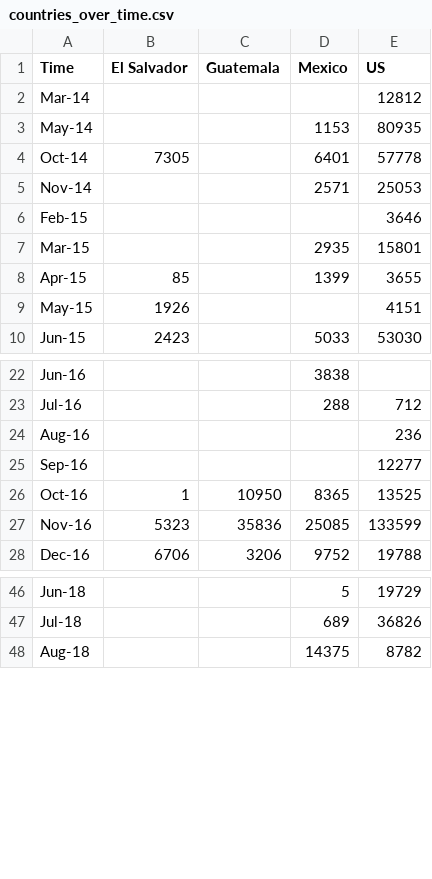
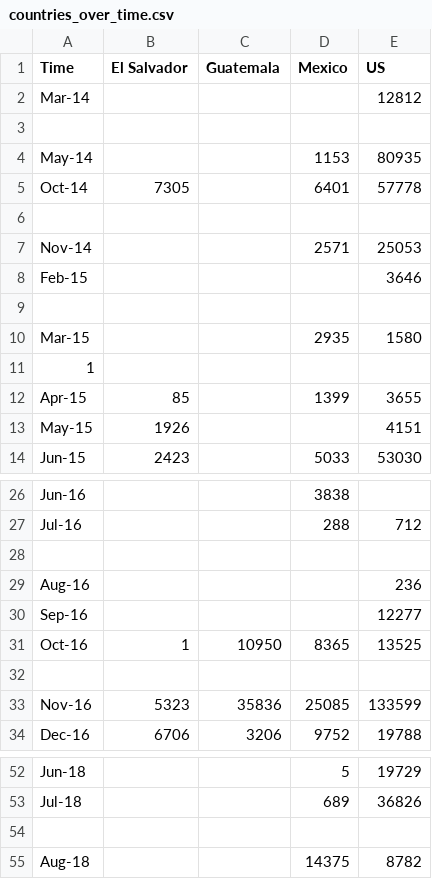
Before and after one commit to juliafredenburg/juliafredenburg.github.io, a CSV file: hipgive/countries/countries_over_time/countries_over_time.csv, drawn as a sheet; only a part is shown, gaps mark what is left out.

Commit message:
update data

```diff
--- a/hipgive/countries/countries_over_time/countries_over_time.csv
+++ b/hipgive/countries/countries_over_time/countries_over_time.csv
@@ -2,7 +2,11 @@ Time,El Salvador,Guatemala,Mexico,US
 Mar-14,,,,12812
+
 May-14,,,1153,80935
 Oct-14,7305,,6401,57778
+
 Nov-14,,,2571,25053
 Feb-15,,,,3646
-Mar-15,,,2935,15801
+
+Mar-15,,,2935,1580
+1
 Apr-15,85,,1399,3655
@@ -23,2 +27,3 @@ Jun-16,,,3838,
 Jul-16,,,288,712
+
 Aug-16,,,,236
@@ -26,2 +31,3 @@ Sep-16,,,,12277
 Oct-16,1,10950,8365,13525
+
 Nov-16,5323,35836,25085,133599
@@ -47,2 +53,3 @@ Jun-18,,,5,19729
 Jul-18,,,689,36826
+
 Aug-18,,,14375,8782
```
